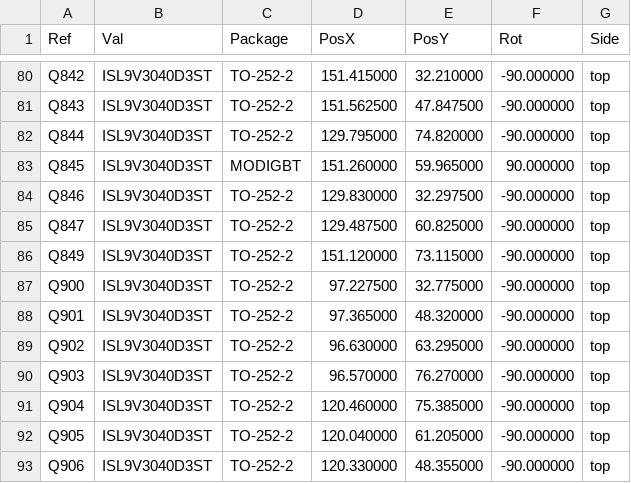
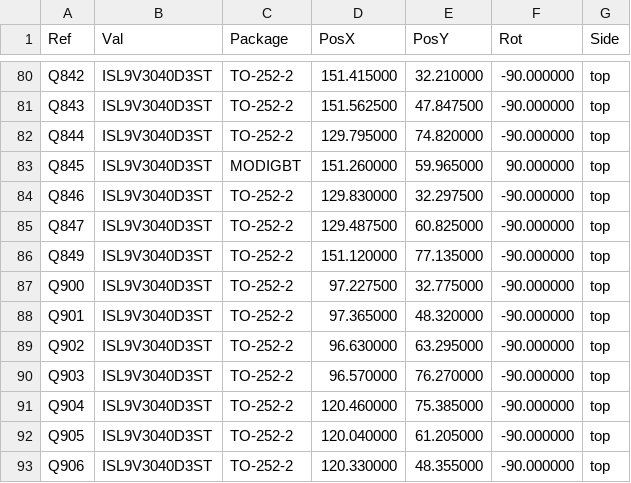
Before and after one commit to luis9860/hellen-example, a CSV file: gerber/greenenergyecu-all-pos.csv, drawn as a sheet; only a part is shown, gaps mark what is left out.

```diff
--- a/gerber/greenenergyecu-all-pos.csv
+++ b/gerber/greenenergyecu-all-pos.csv
@@ -85,3 +85,3 @@ Ref,Val,Package,PosX,PosY,Rot,Side
 "Q847","ISL9V3040D3ST","TO-252-2",129.487500,60.825000,-90.000000,top
-"Q849","ISL9V3040D3ST","TO-252-2",151.120000,73.115000,-90.000000,top
+"Q849","ISL9V3040D3ST","TO-252-2",151.120000,77.135000,-90.000000,top
 "Q900","ISL9V3040D3ST","TO-252-2",97.227500,32.775000,-90.000000,top
```
Also changed, not shown: 16 other files.
